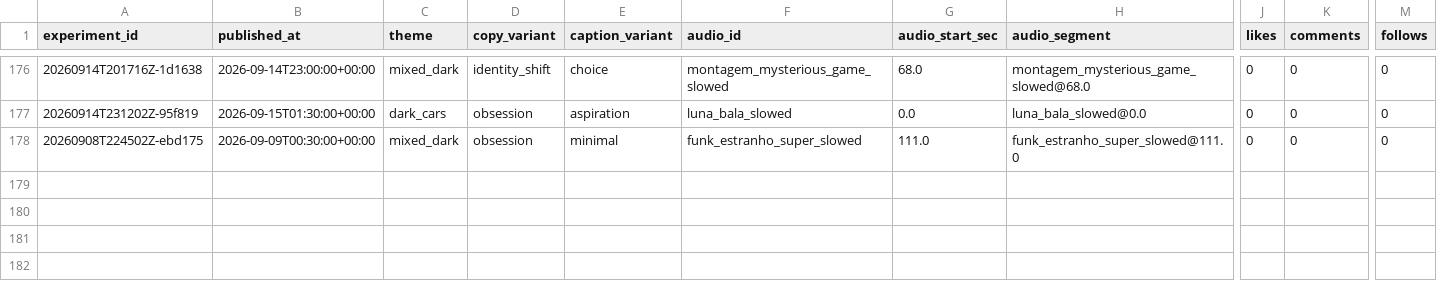
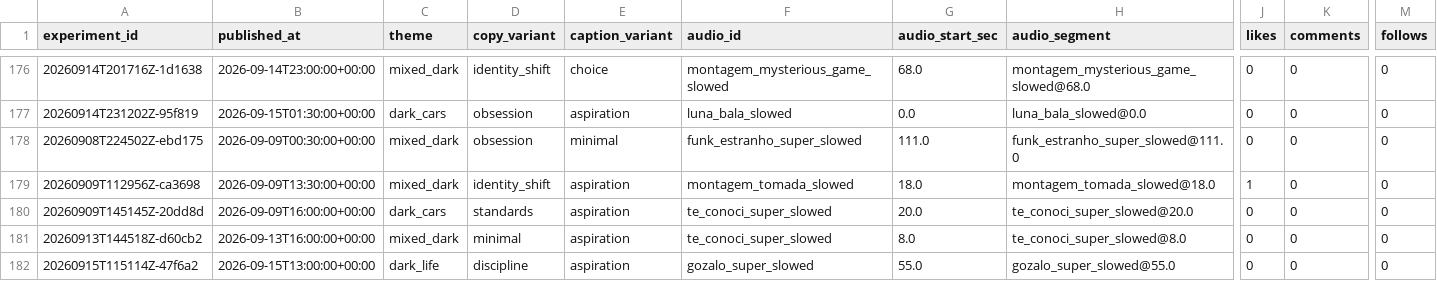
Before and after one commit to Wahb-tech/video-pipeline, a CSV file: data/metric_snapshots.csv, drawn as a sheet; only a part is shown, gaps mark what is left out; rows hold the shown columns only; the diff names each change by its address in the sheet, - before the commit and + after, or states it on an @@ line.

```diff
--- a/data/metric_snapshots.csv
+++ b/data/metric_snapshots.csv
+row 179: 20260909T112956Z-ca3698 | 2026-09-09T13:30:00+00:00 | mixed_dark | identity_shift | aspiration | montagem_tomada_slowed | 18.0 | montagem_tomada_slowed@18.0 | 1 | 0 | 0
+row 180: 20260909T145145Z-20dd8d | 2026-09-09T16:00:00+00:00 | dark_cars | standards | aspiration | te_conoci_super_slowed | 20.0 | te_conoci_super_slowed@20.0 | 0 | 0 | 0
+row 181: 20260913T144518Z-d60cb2 | 2026-09-13T16:00:00+00:00 | mixed_dark | minimal | aspiration | te_conoci_super_slowed | 8.0 | te_conoci_super_slowed@8.0 | 0 | 0 | 0
+row 182: 20260915T115114Z-47f6a2 | 2026-09-15T13:00:00+00:00 | dark_life | discipline | aspiration | gozalo_super_slowed | 55.0 | gozalo_super_slowed@55.0 | 0 | 0 | 0
```
Also changed, not shown: data/published_posts.csv, 2 other files.
